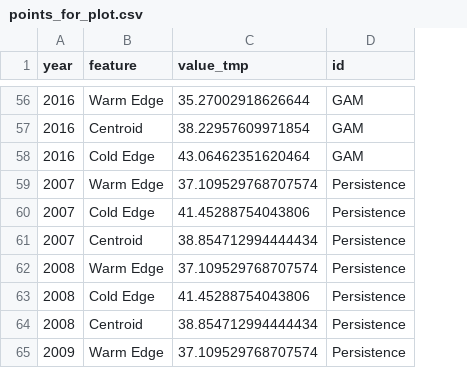
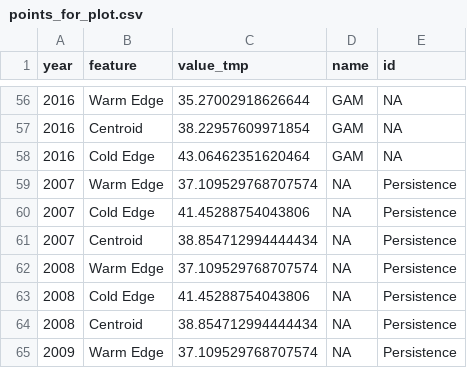
Before and after one commit to lcgodoy/mid_atlantic_forecasts, a CSV file: processed-data/points_for_plot.csv, drawn as a sheet; only a part is shown, gaps mark what is left out; addresses are those after the commit; the diff covers the shown part only; the diff names each change by its address in the sheet, - before the commit and + after, or states it on an @@ line.

```diff
--- a/processed-data/points_for_plot.csv
+++ b/processed-data/points_for_plot.csv
+column D (name), rows 56-65: GAM | GAM | GAM | NA | NA | NA | NA | NA | NA | NA
-E56:E58 (id): GAM
+E56:E58 (id): NA
```
Also changed, not shown: 54 edited cells elsewhere in this file, ctrl_file_used.csv, processed-data/model_comparison_summary.csv, 4 other files.
